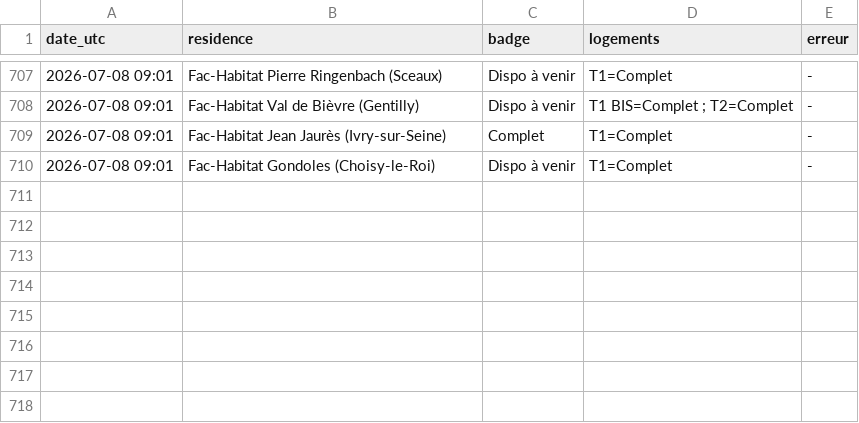
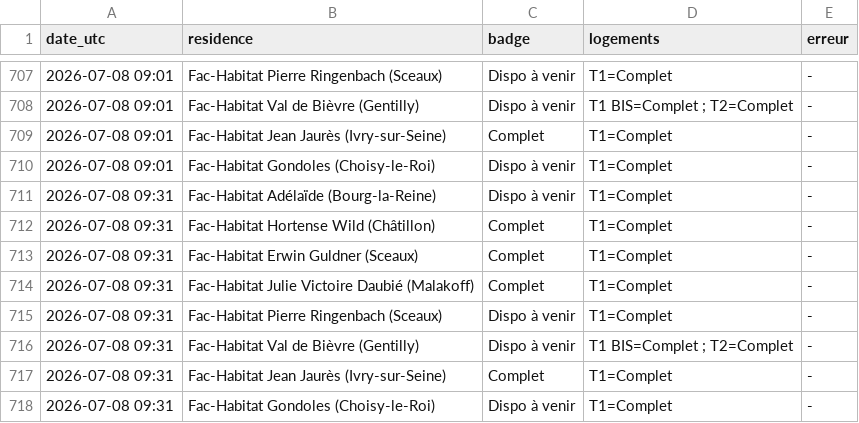
Before and after one commit to RaoufKessouar/SurvLog, a CSV file: journal_checks.csv, drawn as a sheet; only a part is shown, gaps mark what is left out.

```diff
--- a/journal_checks.csv
+++ b/journal_checks.csv
@@ -710 +710,9 @@ date_utc,residence,badge,logements,erreur
 2026-07-08 09:01,Fac-Habitat Gondoles (Choisy-le-Roi),Dispo à venir,T1=Complet,-
+2026-07-08 09:31,Fac-Habitat Adélaïde (Bourg-la-Reine),Dispo à venir,T1=Complet,-
+2026-07-08 09:31,Fac-Habitat Hortense Wild (Châtillon),Complet,T1=Complet,-
+2026-07-08 09:31,Fac-Habitat Erwin Guldner (Sceaux),Complet,T1=Complet,-
+2026-07-08 09:31,Fac-Habitat Julie Victoire Daubié (Malakoff),Complet,T1=Complet,-
+2026-07-08 09:31,Fac-Habitat Pierre Ringenbach (Sceaux),Dispo à venir,T1=Complet,-
+2026-07-08 09:31,Fac-Habitat Val de Bièvre (Gentilly),Dispo à venir,T1 BIS=Complet ; T2=Complet,-
+2026-07-08 09:31,Fac-Habitat Jean Jaurès (Ivry-sur-Seine),Complet,T1=Complet,-
+2026-07-08 09:31,Fac-Habitat Gondoles (Choisy-le-Roi),Dispo à venir,T1=Complet,-
```
Also changed, not shown: 1 other file.
